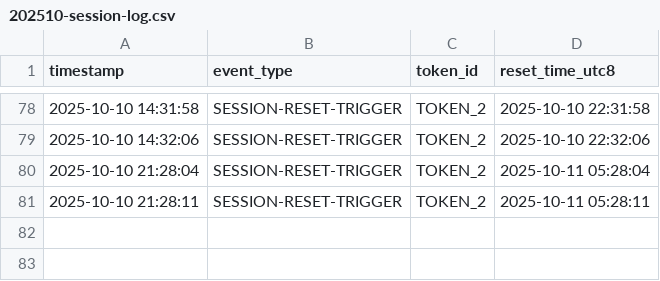
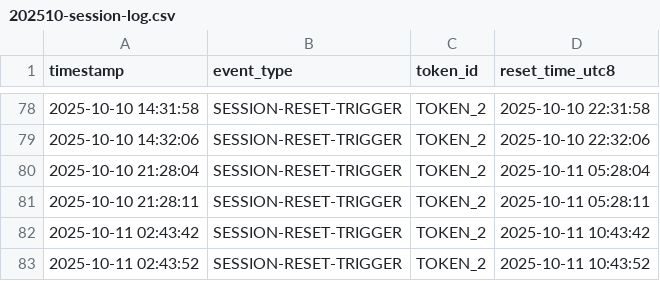
Before and after one commit to codeotter0201/claude-daily-check-in, a CSV file: logs/202510-session-log.csv, drawn as a sheet; only a part is shown, gaps mark what is left out.

```diff
--- a/logs/202510-session-log.csv
+++ b/logs/202510-session-log.csv
@@ -81 +81,3 @@ timestamp,event_type,token_id,reset_time_utc8
 2025-10-10 21:28:11,SESSION-RESET-TRIGGER,TOKEN_2,2025-10-11 05:28:11
+2025-10-11 02:43:42,SESSION-RESET-TRIGGER,TOKEN_2,2025-10-11 10:43:42
+2025-10-11 02:43:52,SESSION-RESET-TRIGGER,TOKEN_2,2025-10-11 10:43:52
```
